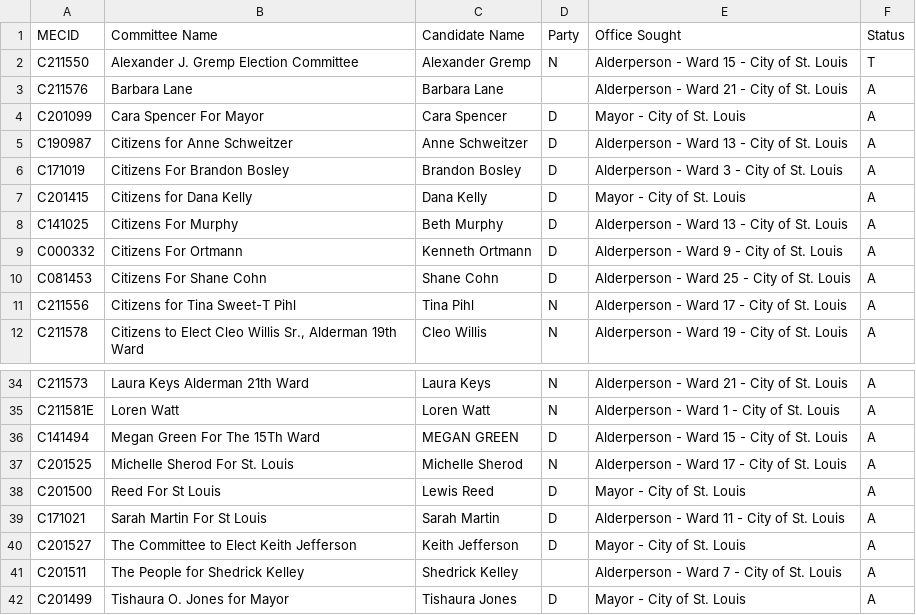
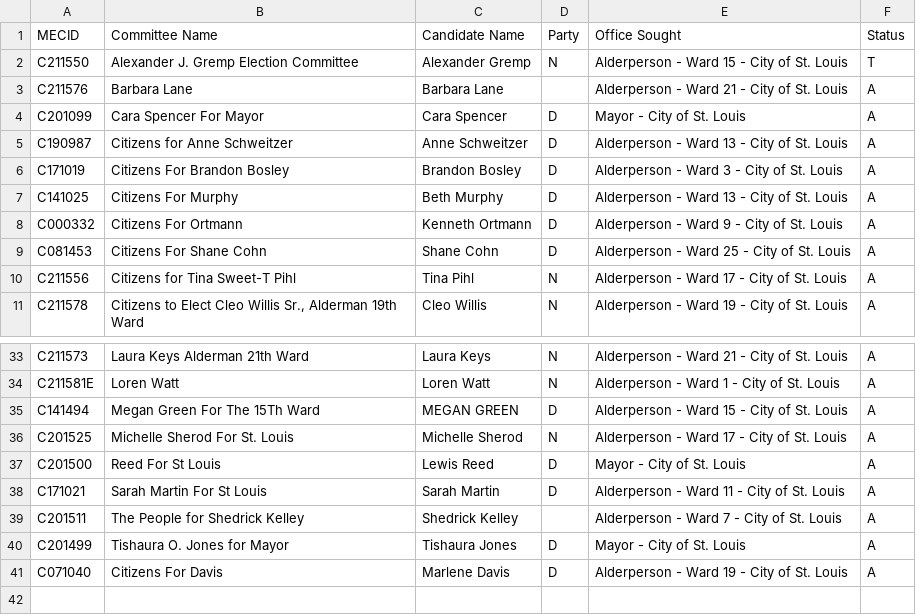
Before and after one commit to stldsa/data, a CSV file: dsadata/static/candidates_2021-03-02.csv, drawn as a sheet; only a part is shown, gaps mark what is left out.

```diff
--- a/dsadata/static/candidates_2021-03-02.csv
+++ b/dsadata/static/candidates_2021-03-02.csv
@@ -6,3 +6,2 @@ C190987,Citizens for Anne Schweitzer,Anne Schweitzer,D,Alderperson - Ward 13 - C
 C171019,Citizens For Brandon Bosley,Brandon Bosley,D,Alderperson - Ward 3 - City of St. Louis,A
-C201415,Citizens for Dana Kelly,Dana Kelly,D,Mayor - City of St. Louis,A
 C141025,Citizens For Murphy,Beth Murphy,D,Alderperson - Ward 13 - City of St. Louis,A
@@ -39,4 +38,4 @@ C201500,Reed For St Louis,Lewis Reed,D,Mayor - City of St. Louis,A
 C171021,Sarah Martin For St Louis,Sarah Martin,D,Alderperson - Ward 11 - City of St. Louis,A
-C201527,The Committee to Elect Keith Jefferson,Keith Jefferson,D,Mayor - City of St. Louis,A
 C201511,The People for Shedrick Kelley,Shedrick Kelley,,Alderperson - Ward 7 - City of St. Louis,A
 C201499,Tishaura O. Jones for Mayor,Tishaura Jones,D,Mayor - City of St. Louis,A
+C071040,Citizens For Davis,Marlene Davis,D,Alderperson - Ward 19 - City of St. Louis,A
```
Also changed, not shown: 4 other files.
